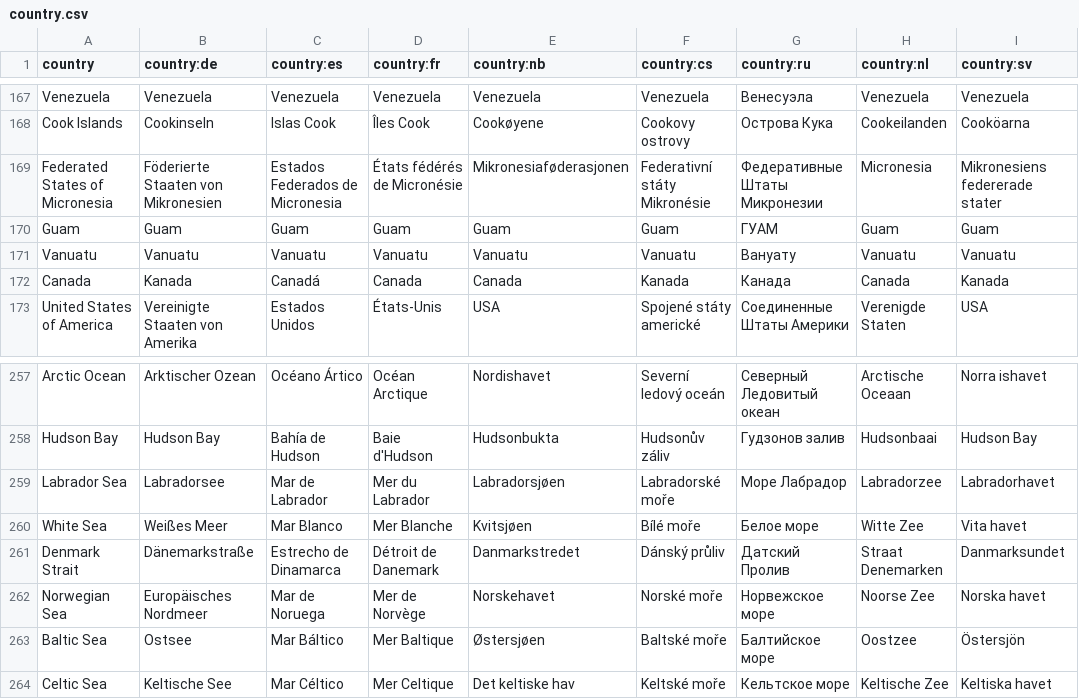
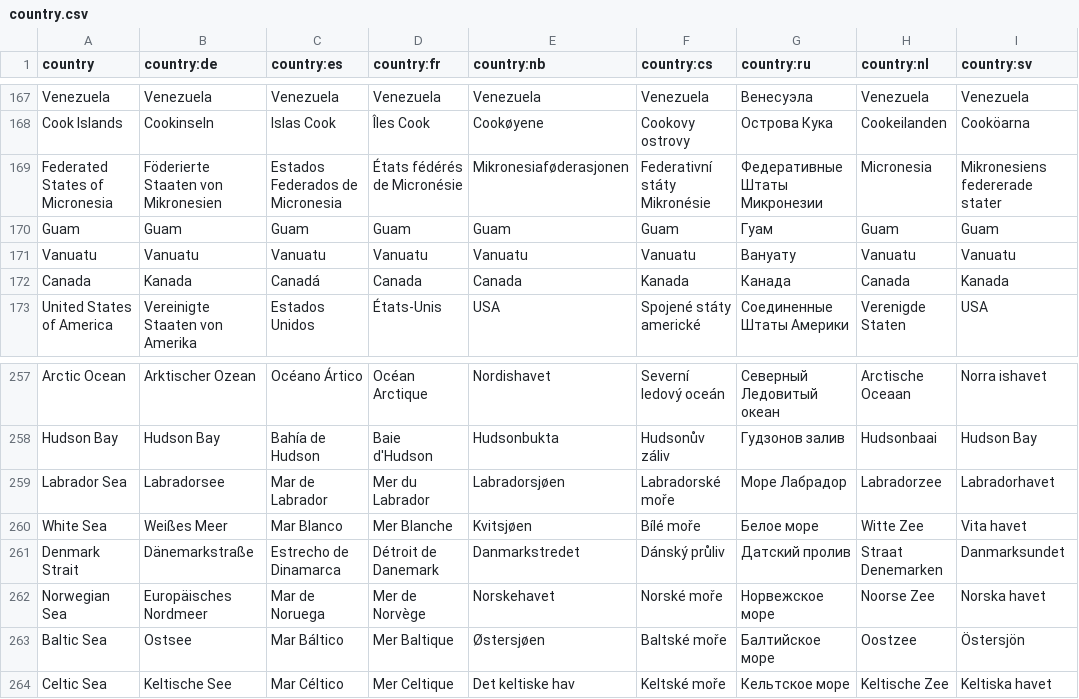
Before and after one commit to anki-geo/ultimate-geography, a CSV file: src/data/country.csv, drawn as a sheet; only a part is shown, gaps mark what is left out.

Commit message:
Update country.csv

```diff
--- a/src/data/country.csv
+++ b/src/data/country.csv
@@ -169,3 +169,3 @@ Cook Islands,Cookinseln,Islas Cook,Îles Cook,Cookøyene,Cookovy ostrovy,Ост
 Federated States of Micronesia,Föderierte Staaten von Mikronesien,Estados Federados de Micronesia,États fédérés de Micronésie,Mikronesiaføderasjonen,Federativní státy Mikronésie,Федеративные Штаты Микронезии,Micronesia,Mikronesiens federerade stater
-Guam,Guam,Guam,Guam,Guam,Guam,ГУАМ,Guam,Guam
+Guam,Guam,Guam,Guam,Guam,Guam,Гуам,Guam,Guam
 Vanuatu,Vanuatu,Vanuatu,Vanuatu,Vanuatu,Vanuatu,Вануату,Vanuatu,Vanuatu
@@ -260,3 +260,3 @@ Labrador Sea,Labradorsee,Mar de Labrador,Mer du Labrador,Labradorsjøen,Labrador
 White Sea,Weißes Meer,Mar Blanco,Mer Blanche,Kvitsjøen,Bílé moře,Белое море,Witte Zee,Vita havet
-Denmark Strait,Dänemarkstraße,Estrecho de Dinamarca,Détroit de Danemark,Danmarkstredet,Dánský průliv,Датский Пролив,Straat Denemarken,Danmarksundet
+Denmark Strait,Dänemarkstraße,Estrecho de Dinamarca,Détroit de Danemark,Danmarkstredet,Dánský průliv,Датский пролив,Straat Denemarken,Danmarksundet
 Norwegian Sea,Europäisches Nordmeer,Mar de Noruega,Mer de Norvège,Norskehavet,Norské moře,Норвежское море,Noorse Zee,Norska havet
```
